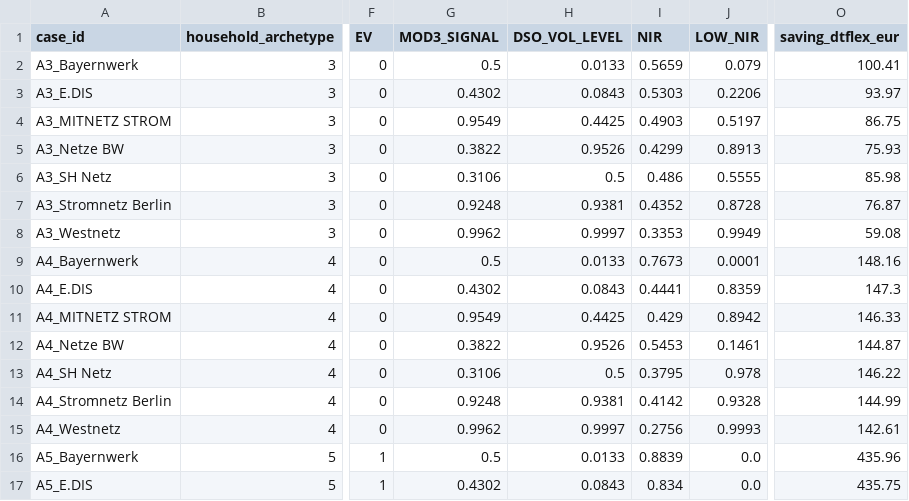
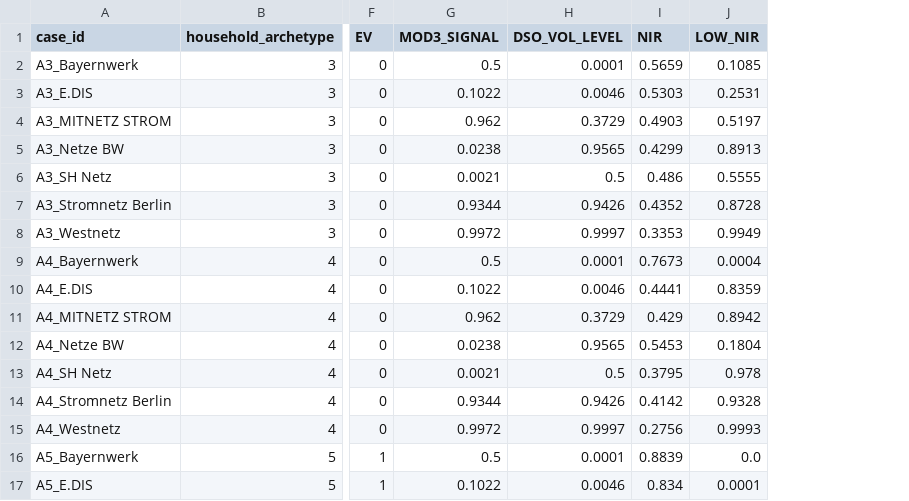
Before and after one commit to jar2424/Julius-Rucha-Master-Thesis, a CSV file: notebooks/03_analysis/fsqca_conditions_germany_2026.csv, drawn as a sheet; only a part is shown, gaps mark what is left out; the diff covers the shown part only; the diff names each change by its address in the sheet, - before the commit and + after, or states it on an @@ line.

```diff
--- a/notebooks/03_analysis/fsqca_conditions_germany_2026.csv
+++ b/notebooks/03_analysis/fsqca_conditions_germany_2026.csv
-column O (saving_dtflex_eur), rows 2-17: 100.41 | 93.97 | 86.75 | 75.93 | 85.98 | 76.87 | 59.08 | 148.16 | 147.3 | 146.33 | 144.87 | 146.22 | 144.99 | 142.61 | 435.96 | 435.75
-H2 (DSO_VOL_LEVEL): 0.0133
+H2 (DSO_VOL_LEVEL): 0.0001
-J2 (LOW_NIR): 0.079
+J2 (LOW_NIR): 0.1085
-G3 (MOD3_SIGNAL): 0.4302
+G3 (MOD3_SIGNAL): 0.1022
-H3 (DSO_VOL_LEVEL): 0.0843
+H3 (DSO_VOL_LEVEL): 0.0046
-J3 (LOW_NIR): 0.2206
+J3 (LOW_NIR): 0.2531
-G4 (MOD3_SIGNAL): 0.9549
+G4 (MOD3_SIGNAL): 0.962
-H4 (DSO_VOL_LEVEL): 0.4425
+H4 (DSO_VOL_LEVEL): 0.3729
-G5 (MOD3_SIGNAL): 0.3822
+G5 (MOD3_SIGNAL): 0.0238
-H5 (DSO_VOL_LEVEL): 0.9526
+H5 (DSO_VOL_LEVEL): 0.9565
-G6 (MOD3_SIGNAL): 0.3106
+G6 (MOD3_SIGNAL): 0.0021
-G7 (MOD3_SIGNAL): 0.9248
+G7 (MOD3_SIGNAL): 0.9344
-H7 (DSO_VOL_LEVEL): 0.9381
+H7 (DSO_VOL_LEVEL): 0.9426
-G8 (MOD3_SIGNAL): 0.9962
+G8 (MOD3_SIGNAL): 0.9972
-H9 (DSO_VOL_LEVEL): 0.0133
+H9 (DSO_VOL_LEVEL): 0.0001
-J9 (LOW_NIR): 0.0001
+J9 (LOW_NIR): 0.0004
-G10 (MOD3_SIGNAL): 0.4302
+G10 (MOD3_SIGNAL): 0.1022
-H10 (DSO_VOL_LEVEL): 0.0843
+H10 (DSO_VOL_LEVEL): 0.0046
-G11 (MOD3_SIGNAL): 0.9549
+G11 (MOD3_SIGNAL): 0.962
-H11 (DSO_VOL_LEVEL): 0.4425
+H11 (DSO_VOL_LEVEL): 0.3729
-G12 (MOD3_SIGNAL): 0.3822
+G12 (MOD3_SIGNAL): 0.0238
-H12 (DSO_VOL_LEVEL): 0.9526
+H12 (DSO_VOL_LEVEL): 0.9565
-J12 (LOW_NIR): 0.1461
+J12 (LOW_NIR): 0.1804
-G13 (MOD3_SIGNAL): 0.3106
+G13 (MOD3_SIGNAL): 0.0021
-G14 (MOD3_SIGNAL): 0.9248
+G14 (MOD3_SIGNAL): 0.9344
-H14 (DSO_VOL_LEVEL): 0.9381
+H14 (DSO_VOL_LEVEL): 0.9426
-G15 (MOD3_SIGNAL): 0.9962
+G15 (MOD3_SIGNAL): 0.9972
-H16 (DSO_VOL_LEVEL): 0.0133
+H16 (DSO_VOL_LEVEL): 0.0001
-G17 (MOD3_SIGNAL): 0.4302
+G17 (MOD3_SIGNAL): 0.1022
-H17 (DSO_VOL_LEVEL): 0.0843
+H17 (DSO_VOL_LEVEL): 0.0046
-J17 (LOW_NIR): 0.0
+J17 (LOW_NIR): 0.0001
```
Also changed, not shown: 56 edited cells elsewhere in this file, notebooks/03_analysis/fsqca_calibration_anchors_germany_2026.csv, outputs/results_base_2026.csv, 24 other files.
